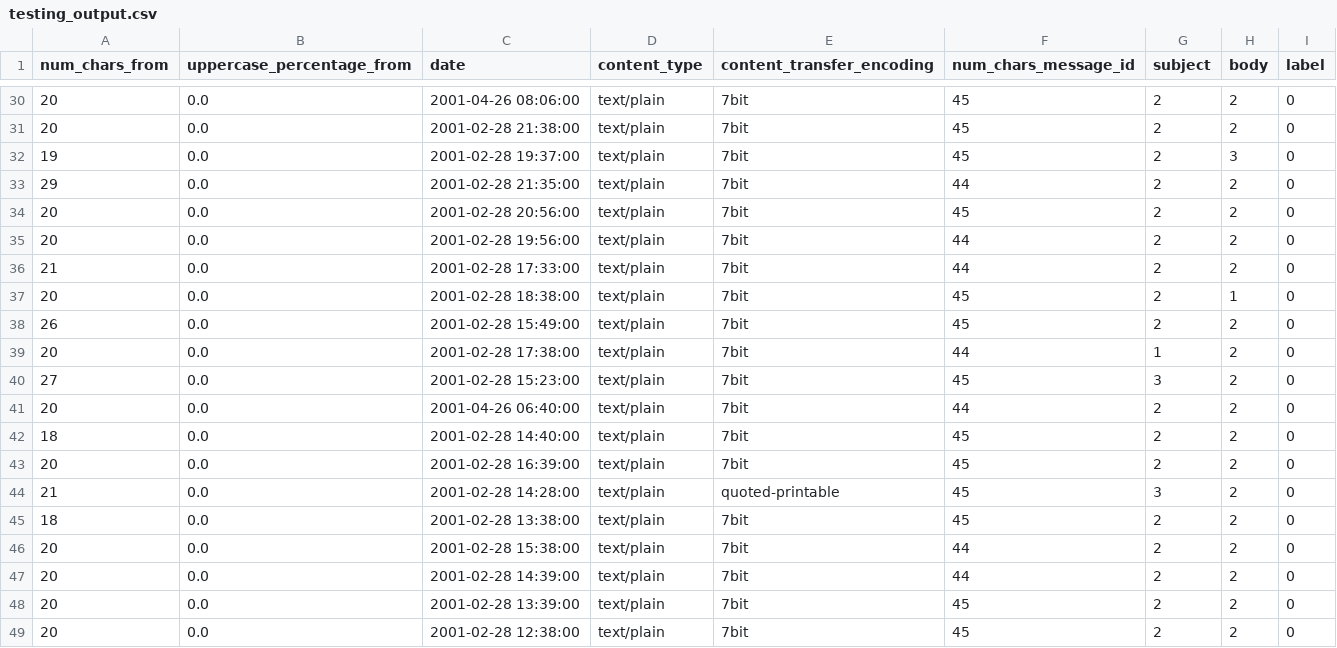
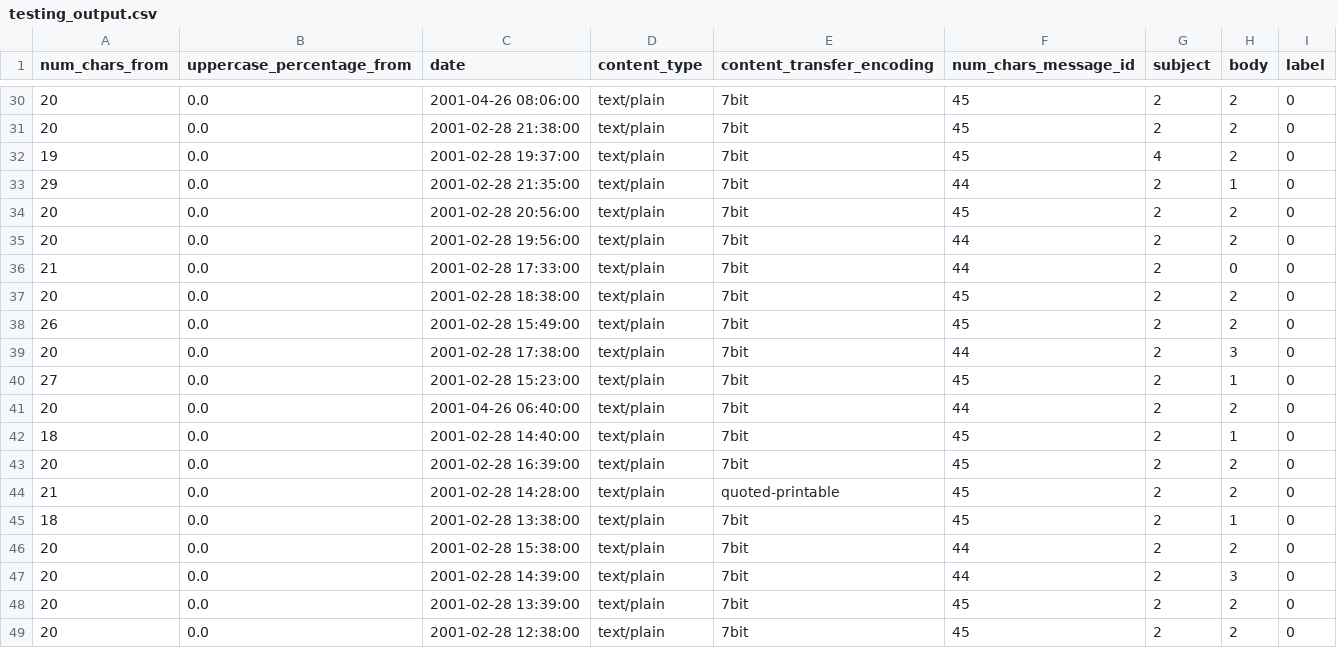
Before and after one commit to mhernangilp/TFG, a CSV file: resources/processed_data/testing_output.csv, drawn as a sheet; only a part is shown, gaps mark what is left out; the diff covers the shown part only; the diff names each change by its address in the sheet, - before the commit and + after, or states it on an @@ line.

```diff
--- a/resources/processed_data/testing_output.csv
+++ b/resources/processed_data/testing_output.csv
-G32 (subject): 2
+G32 (subject): 4
-H32 (body): 3
+H32 (body): 2
-H33 (body): 2
+H33 (body): 1
-H36 (body): 2
+H36 (body): 0
-H37 (body): 1
+H37 (body): 2
-G39 (subject): 1
+G39 (subject): 2
-H39 (body): 2
+H39 (body): 3
-G40 (subject): 3
+G40 (subject): 2
-H40 (body): 2
+H40 (body): 1
-H42 (body): 2
+H42 (body): 1
-G44 (subject): 3
+G44 (subject): 2
-H45 (body): 2
+H45 (body): 1
-H47 (body): 2
+H47 (body): 3
```
Also changed, not shown: 35 edited cells elsewhere in this file, 1 other file.
